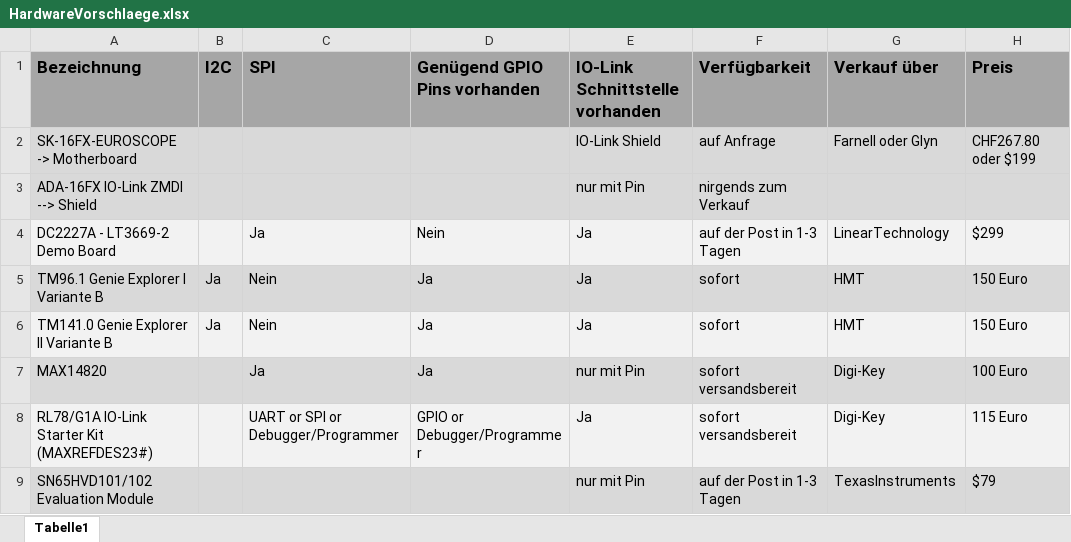
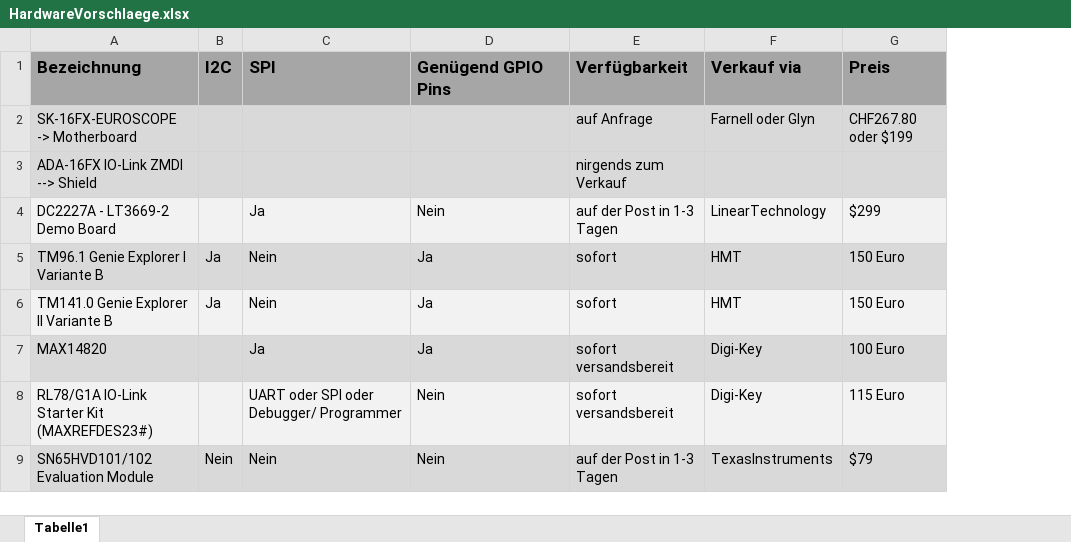
Before and after one commit to StefanieSchmidiger/BDA, an Excel workbook: Dokumentation/HardwareVorschlaege.xlsx, sheet Tabelle1, drawn as a sheet; values as stored, in another font and other column widths than the file's, no borders; removed rows and columns are numbered as before the commit, all else as after; the diff names each change by its address in the sheet, - before the commit and + after, or states it on an @@ line.

```diff
--- a/Dokumentation/HardwareVorschlaege.xlsx (sheet Tabelle1)
+++ b/Dokumentation/HardwareVorschlaege.xlsx (sheet Tabelle1)
-column E (IO-Link Schnittstelle vorhanden), rows 2-9: IO-Link Shield | nur mit Pin | Ja | Ja | Ja | nur mit Pin | Ja | nur mit Pin
-D1: Genügend GPIO Pins vorhanden
+D1: Genügend GPIO Pins
-F1: Verkauf über
+F1: Verkauf via
-C8 (SPI): UART or SPI or Debugger/Programmer
+C8 (SPI): UART oder SPI oder Debugger/ Programmer
-D8 (Genügend GPIO Pins): GPIO or Debugger/Programmer
+D8 (Genügend GPIO Pins): Nein
-B9 (I2C): (empty)
+B9 (I2C): Nein
-C9 (SPI): (empty)
+C9 (SPI): Nein
-D9 (Genügend GPIO Pins): (empty)
+D9 (Genügend GPIO Pins): Nein
```
Also changed, not shown: 21 other files.
